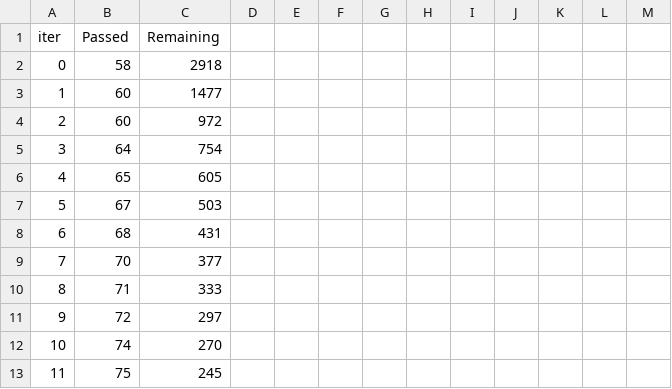
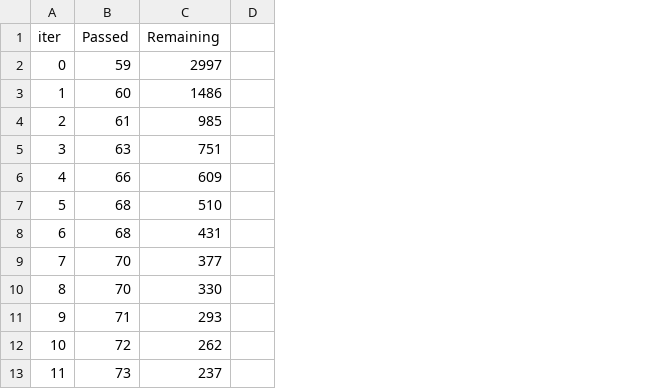
Before and after one commit to ScottfreeLLC/alphapy-pro, a TSV file: alphapy/examples/Kaggle/catboost_info/time_left.tsv, drawn as a sheet; only a part is shown; removed rows and columns are numbered as before the commit, all else as after; the diff covers the shown part only; the diff names each change by its address in the sheet, - before the commit and + after, or states it on an @@ line.

```diff
--- a/alphapy/examples/Kaggle/catboost_info/time_left.tsv
+++ b/alphapy/examples/Kaggle/catboost_info/time_left.tsv
-column D, empty
-column E, empty
-column F, empty
-column G, empty
-column H, empty
-column I, empty
-column J, empty
-column K, empty
-column L, empty
-column M, empty
+column D, empty
-B2 (Passed): 58
+B2 (Passed): 59
-C2 (Remaining): 2918
+C2 (Remaining): 2997
-C3 (Remaining): 1477
+C3 (Remaining): 1486
-B4 (Passed): 60
+B4 (Passed): 61
-C4 (Remaining): 972
+C4 (Remaining): 985
-B5 (Passed): 64
+B5 (Passed): 63
-C5 (Remaining): 754
+C5 (Remaining): 751
-B6 (Passed): 65
+B6 (Passed): 66
-C6 (Remaining): 605
+C6 (Remaining): 609
-B7 (Passed): 67
+B7 (Passed): 68
-C7 (Remaining): 503
+C7 (Remaining): 510
-B10 (Passed): 71
+B10 (Passed): 70
-C10 (Remaining): 333
+C10 (Remaining): 330
-B11 (Passed): 72
+B11 (Passed): 71
-C11 (Remaining): 297
+C11 (Remaining): 293
-B12 (Passed): 74
+B12 (Passed): 72
-C12 (Remaining): 270
+C12 (Remaining): 262
-B13 (Passed): 75
+B13 (Passed): 73
-C13 (Remaining): 245
+C13 (Remaining): 237
```
Also changed, not shown: 11 added rows, 1 removed row, 1 added column and 55 edited cells elsewhere in this file, 17 other files.
